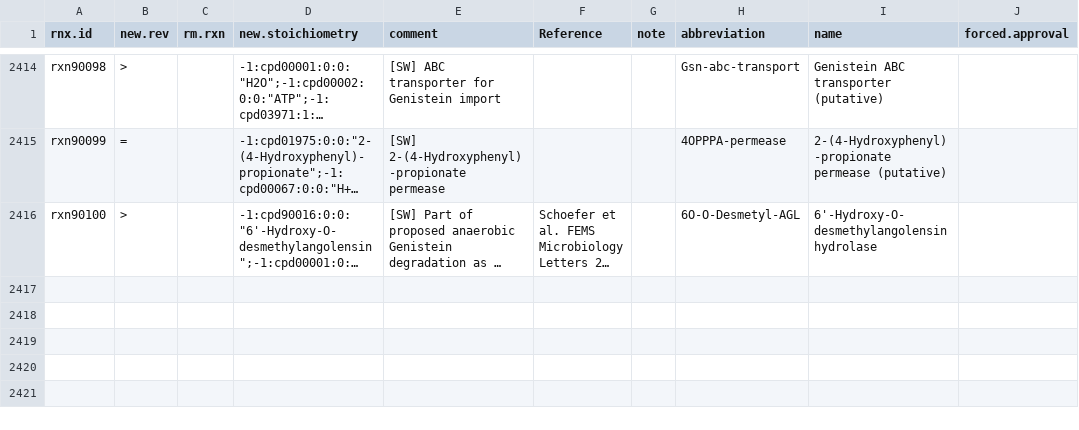
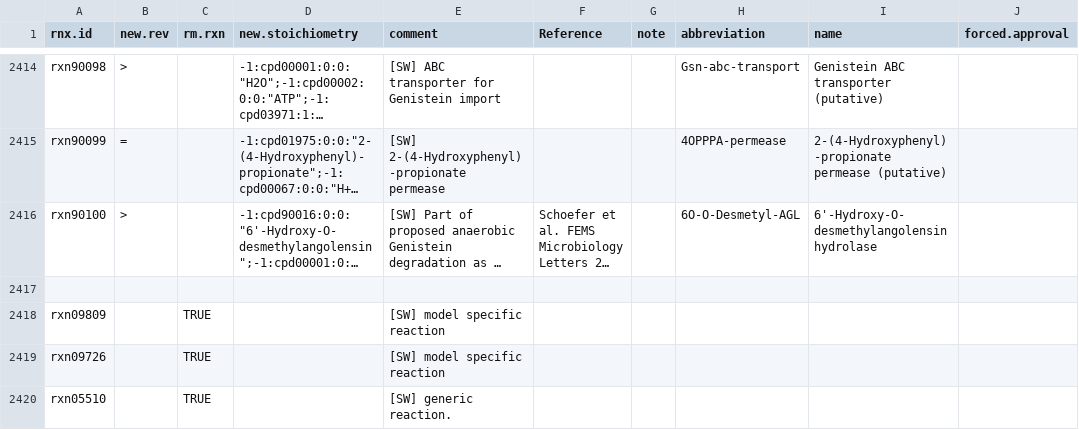
Before and after one commit to jotech/gapseq, a TSV file: dat/corrections_seed_reactionDB.tsv, drawn as a sheet; only a part is shown, gaps mark what is left out; long unchanged cells end in …; the diff covers the shown part only; the diff names each change by its address in the sheet, - before the commit and + after, or states it on an @@ line.

```diff
--- a/dat/corrections_seed_reactionDB.tsv
+++ b/dat/corrections_seed_reactionDB.tsv
+row 2417: (empty)
+row 2418: rxn09809 |  | TRUE |  | [SW] model specific reaction
+row 2419: rxn09726 |  | TRUE |  | [SW] model specific reaction
+row 2420: rxn05510 |  | TRUE |  | [SW] generic reaction.
```
Also changed, not shown: 3 added rows and 14 edited cells elsewhere in this file, 3 other files.
